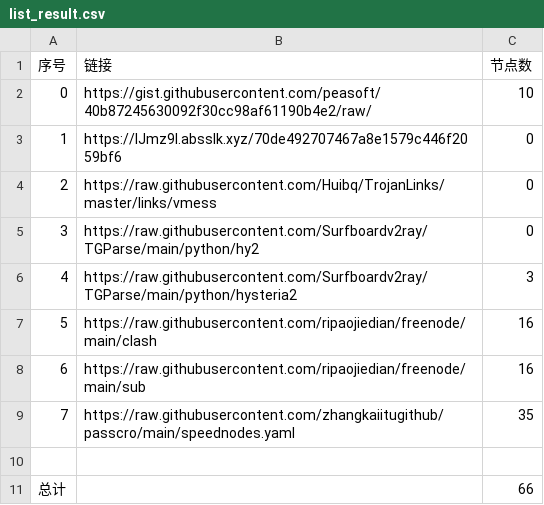
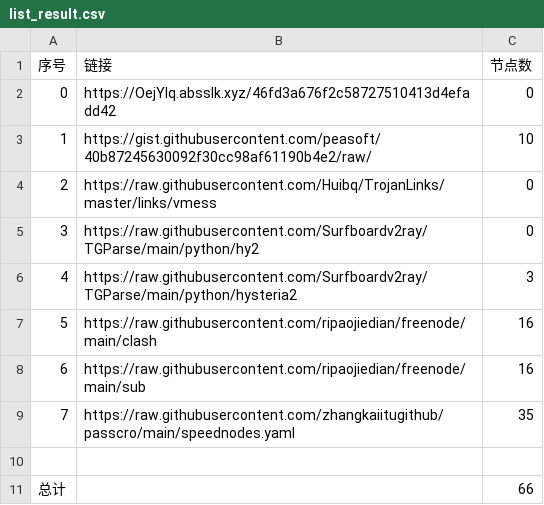
Before and after one commit to sangosbanikz/NoMoreWalls, a CSV file: list_result.csv, drawn as a sheet.

```diff
--- a/list_result.csv
+++ b/list_result.csv
@@ -1,4 +1,4 @@
 序号,链接,节点数
-0,https://gist.githubusercontent.com/peasoft/40b87245630092f30cc98af61190b4e2/raw/,10
-1,https://lJmz9I.absslk.xyz/70de492707467a8e1579c446f2059bf6,0
+0,https://OejYIq.absslk.xyz/46fd3a676f2c58727510413d4efadd42,0
+1,https://gist.githubusercontent.com/peasoft/40b87245630092f30cc98af61190b4e2/raw/,10
 2,https://raw.githubusercontent.com/Huibq/TrojanLinks/master/links/vmess,0
```
Also changed, not shown: 16 other files.
